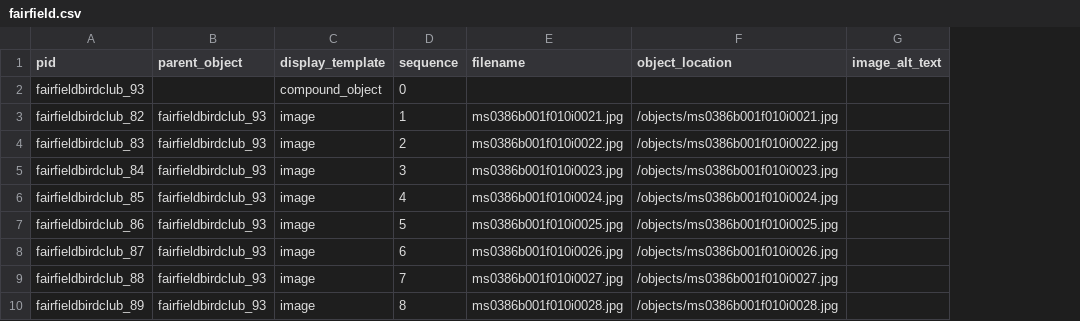
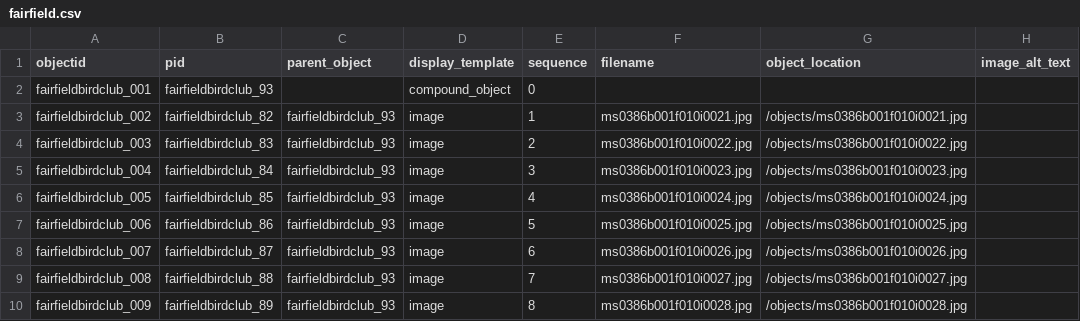
Before and after one commit to moxieBKjazzy/fairfield, a CSV file: _data/fairfield.csv, drawn as a sheet; only a part is shown; the diff names each change by its address in the sheet, - before the commit and + after, or states it on an @@ line.

Commit message:
added objectid column

```diff
--- a/_data/fairfield.csv
+++ b/_data/fairfield.csv
+column A (objectid), rows 2-10: fairfieldbirdclub_001 | fairfieldbirdclub_002 | fairfieldbirdclub_003 | fairfieldbirdclub_004 | fairfieldbirdclub_005 | fairfieldbirdclub_006 | fairfieldbirdclub_007 | fairfieldbirdclub_008 | fairfieldbirdclub_009
```
